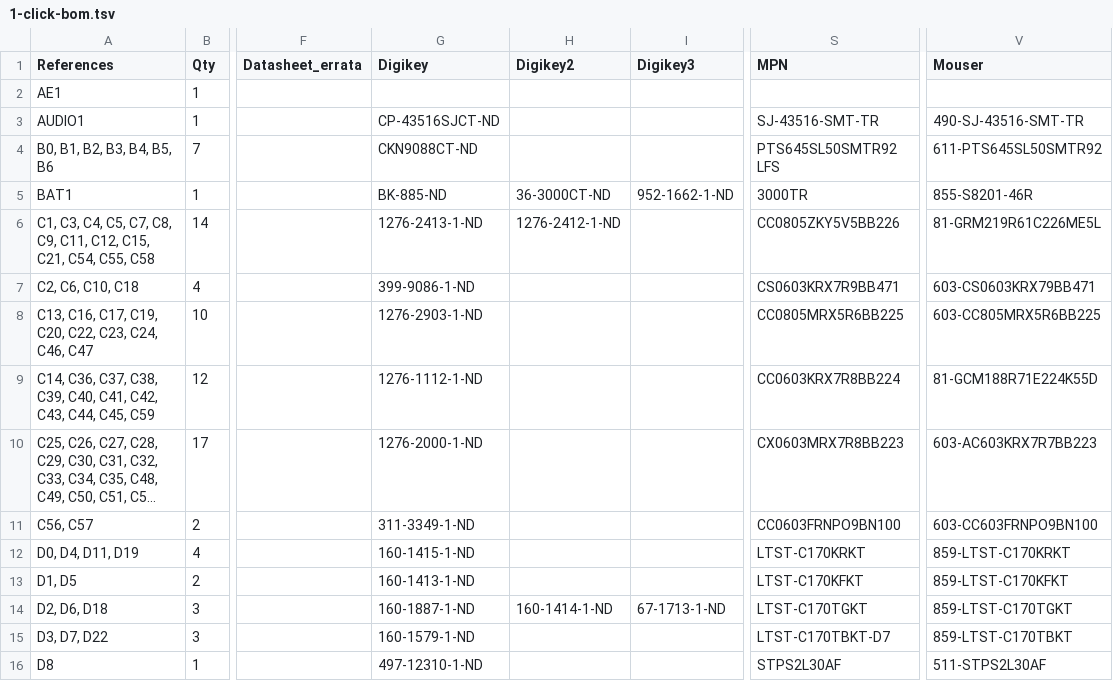
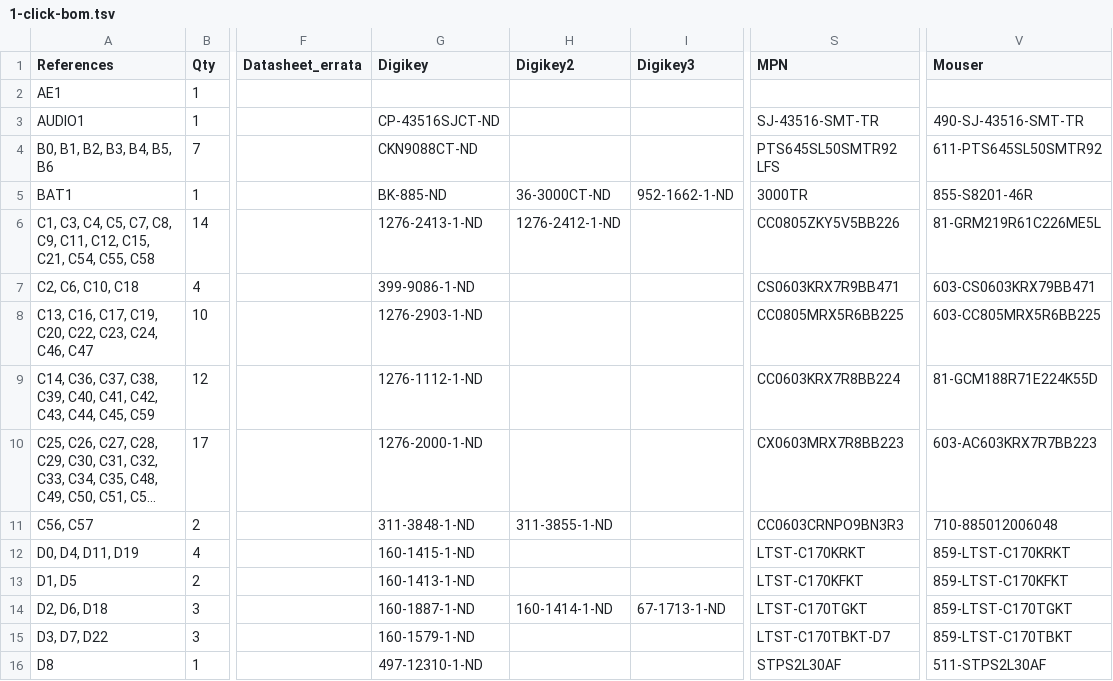
Before and after one commit to emard/ulx3s, a TSV file: 1-click-bom.tsv, drawn as a sheet; only a part is shown, gaps mark what is left out; long unchanged cells end in …; the diff names each change by its address in the sheet, - before the commit and + after, or states it on an @@ line.

```diff
--- a/1-click-bom.tsv
+++ b/1-click-bom.tsv
-G11 (Digikey): 311-3349-1-ND
+G11 (Digikey): 311-3848-1-ND
-H11 (Digikey2): (empty)
+H11 (Digikey2): 311-3855-1-ND
-S11 (MPN): CC0603FRNPO9BN100
+S11 (MPN): CC0603CRNPO9BN3R3
-V11 (Mouser): 603-CC603FRNPO9BN100
+V11 (Mouser): 710-885012006048
```
Also changed, not shown: doc/ulx3s_bom.csv.
